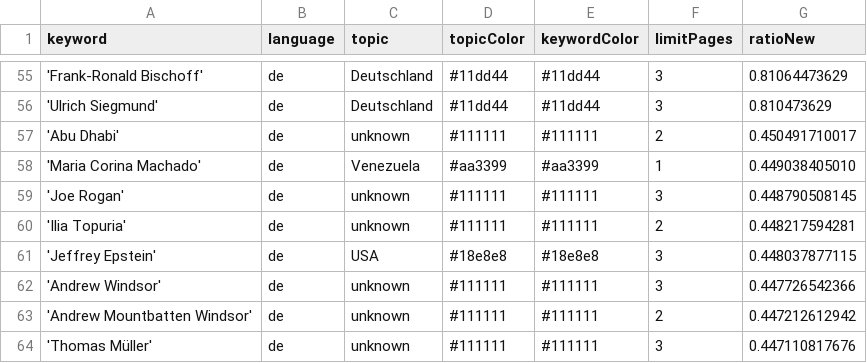
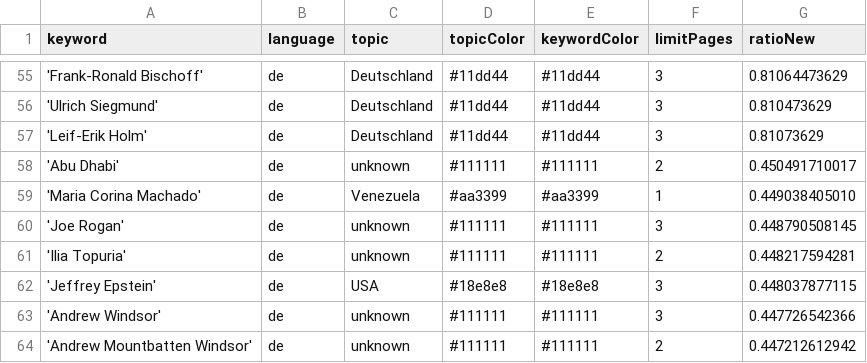
Before and after one commit to JoPhi24-news/leuteFluesterer, a CSV file: keywords.csv, drawn as a sheet; only a part is shown, gaps mark what is left out; the shorter side is filled out with more unchanged rows.

Commit message:
Add Leif-Erik Holm to keywords.csv

```diff
--- a/keywords.csv
+++ b/keywords.csv
@@ -56,2 +56,3 @@ keyword,language,topic,topicColor,keywordColor,limitPages,ratioNew
 'Ulrich Siegmund',de,Deutschland,#11dd44,#11dd44,3,0.810473629
+'Leif-Erik Holm',de,Deutschland,#11dd44,#11dd44,3,0.81073629
 'Abu Dhabi',de,unknown,#111111,#111111,2,0.450491710017
```
